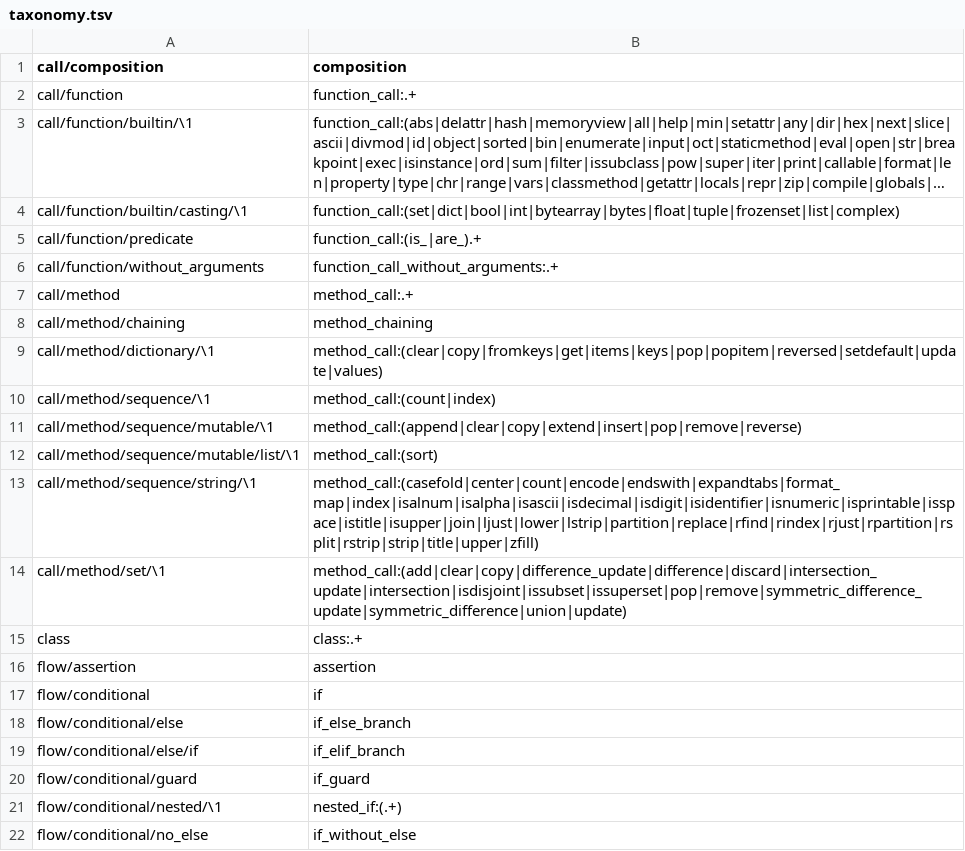
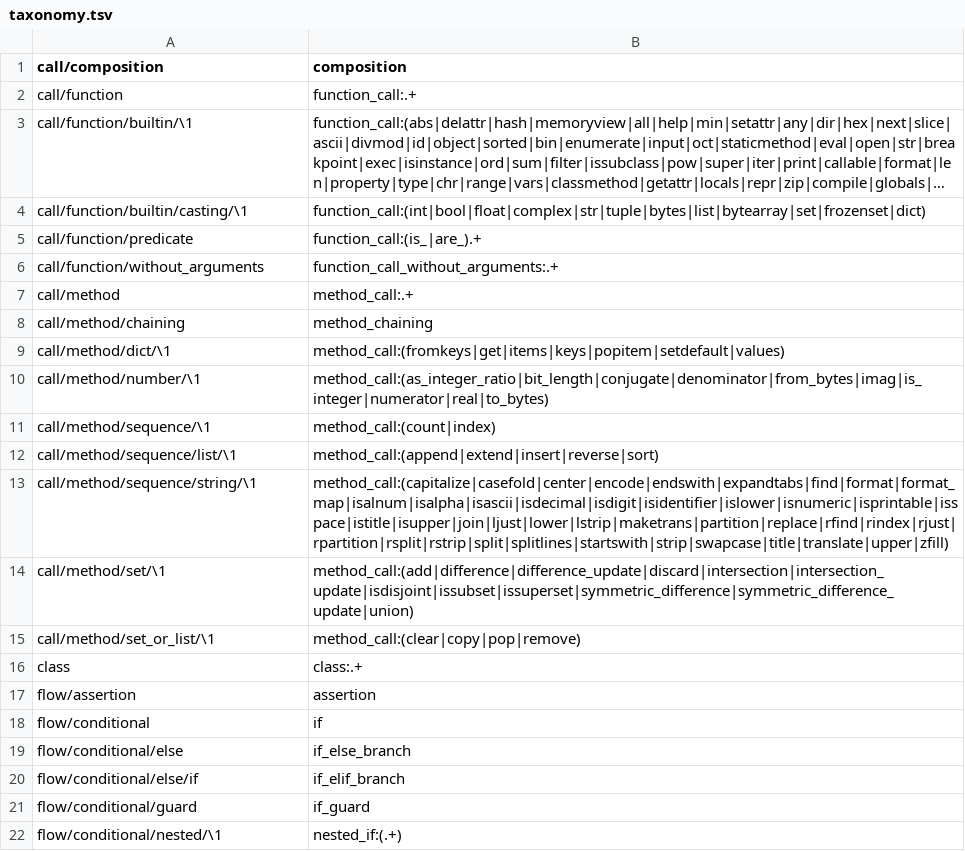
Before and after one commit to laowantong/paroxython, a TSV file: paroxython/taxonomy.tsv, drawn as a sheet; only a part is shown; the shorter side is filled out with more unchanged rows; long unchanged cells end in …; removed rows and columns are numbered as before the commit, all else as after; the diff names each change by its address in the sheet, - before the commit and + after, or states it on an @@ line.

Commit message:
improve taxonomy for some builtin types method calls

```diff
--- a/paroxython/taxonomy.tsv
+++ b/paroxython/taxonomy.tsv
-B4 (composition): function_call:(set|dict|bool|int|bytearray|bytes|float|tuple|frozenset|list|complex)
+B4 (composition): function_call:(int|bool|float|complex|str|tuple|bytes|list|bytearray|set|frozenset|dict)
-A9 (call/composition): call/method/dictionary/\1
+A9 (call/composition): call/method/dict/\1
-B9 (composition): method_call:(clear|copy|fromkeys|get|items|keys|pop|popitem|reversed|setdefault|update|values)
+B9 (composition): method_call:(fromkeys|get|items|keys|popitem|setdefault|values)
+row 10: call/method/number/\1 | method_call:(as_integer_ratio|bit_length|conjugate|denominator|from_bytes|imag|is_integer|numerator|real|to_bytes)
-A12 (call/composition): call/method/sequence/mutable/\1
+A12 (call/composition): call/method/sequence/list/\1
-B12 (composition): method_call:(append|clear|copy|extend|insert|pop|remove|reverse)
+B12 (composition): method_call:(append|extend|insert|reverse|sort)
-row 12: call/method/sequence/mutable/list/\1 | method_call:(sort)
-B13 (composition): method_call:(casefold|center|count|encode|endswith|expandtabs|format_map|index|isalnum|isalpha|isascii|isdecimal|isdigit|isidentifier|isnumeric|isprintable|isspace|istitle|isupper|join|ljust|lower|lstrip|partition|replace|rfind|rindex|rjust|rpartition|rsplit|rstrip|strip|title|upper|zfill)
+B13 (composition): method_call:(capitalize|casefold|center|encode|endswith|expandtabs|find|format|format_map|isalnum|isalpha|isascii|isdecimal|isdigit|isidentifier|islower|isnumeric|isprintable|isspace|istitle|isupper|join|ljust|lower|lstrip|maketrans|partition|replace|rfind|rindex|rjust|rpartition|rsplit|rstrip|split|splitlines|startswith|strip|swapcase|title|translate|upper|zfill)
-B14 (composition): method_call:(add|clear|copy|difference_update|difference|discard|intersection_update|intersection|isdisjoint|issubset|issuperset|pop|remove|symmetric_difference_update|symmetric_difference|union|update)
+B14 (composition): method_call:(add|difference|difference_update|discard|intersection|intersection_update|isdisjoint|issubset|issuperset|symmetric_difference|symmetric_difference_update|union)
+row 15: call/method/set_or_list/\1 | method_call:(clear|copy|pop|remove)
```
Also changed, not shown: 4 other files.
